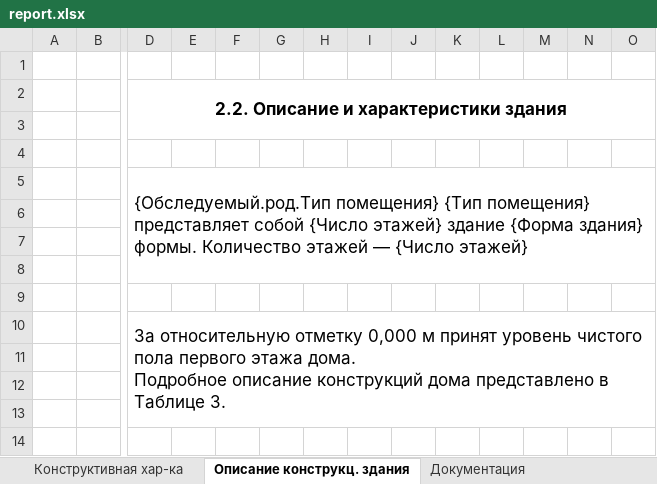
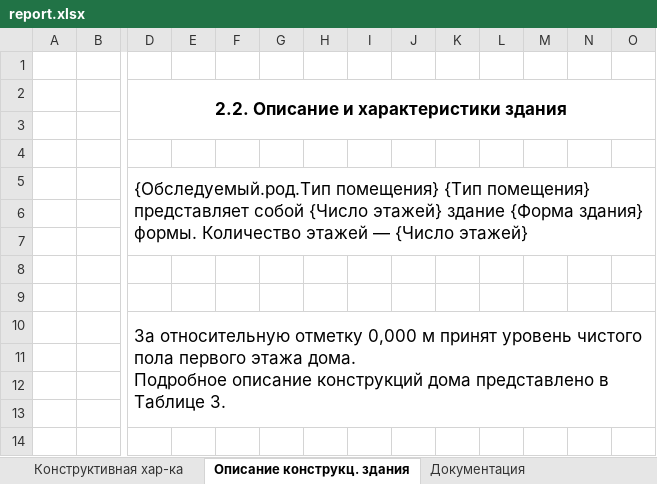
Before and after one commit to vvnikita74/spouralExcel, an Excel workbook: backend/static/report.xlsx, sheet Описание конструкц. здания, drawn as a sheet; only a part is shown, gaps mark what is left out; values as stored, in another font and other column widths than the file's, no borders; the diff names each change by its address in the sheet, - before the commit and + after, or states it on an @@ line.

```diff
--- a/backend/static/report.xlsx (sheet Описание конструкц. здания)
+++ b/backend/static/report.xlsx (sheet Описание конструкц. здания)
-D5:AK8 merged
+D5:AK7 merged
```
Also changed, not shown: sheet Оценка технического состояния, other sheet tabs, charts or pictures, 16 other files.
